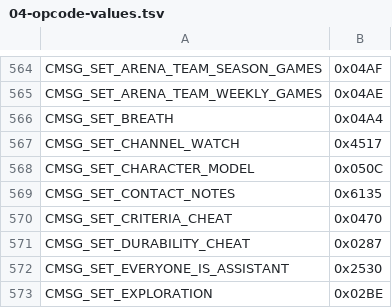
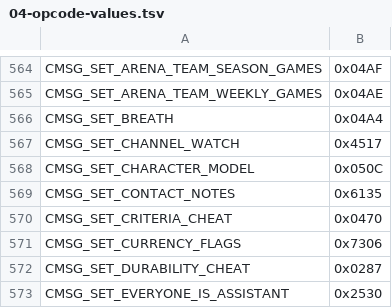
Before and after one commit to TheSCREWEDSoftware/azerothcore-wotlk, a TSV file: plan/04-opcode-values.tsv, drawn as a sheet; only a part is shown, gaps mark what is left out; the shorter side is filled out with more unchanged rows; the diff names each change by its address in the sheet, - before the commit and + after, or states it on an @@ line.

```diff
--- a/plan/04-opcode-values.tsv
+++ b/plan/04-opcode-values.tsv
+row 571: CMSG_SET_CURRENCY_FLAGS | 0x7306
```
Also changed, not shown: 6 other files.
